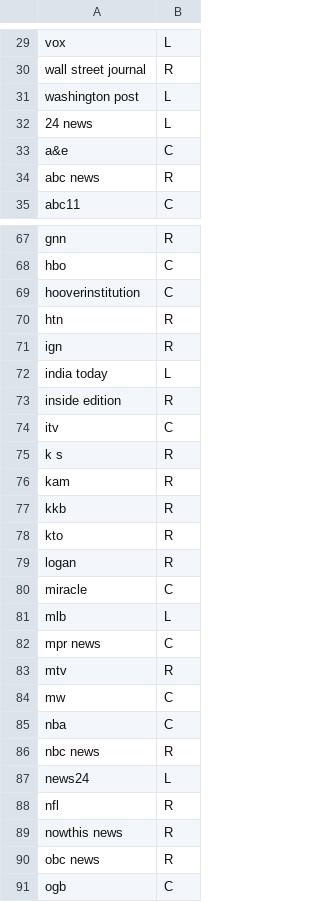
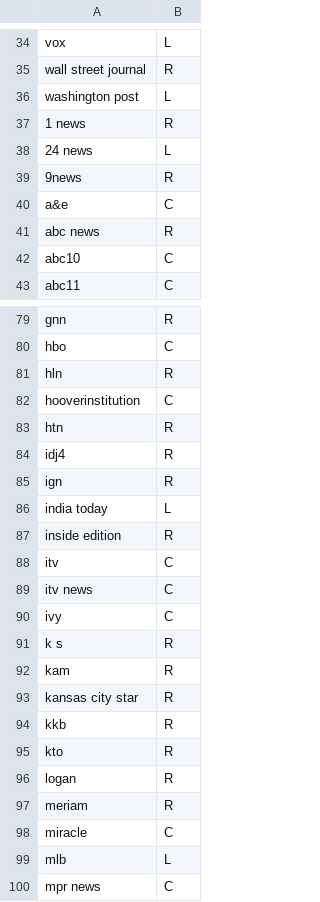
Before and after one commit to cwalker4/youtube-recommendations, a CSV file: data/derived_data/analysis/channel_classification.csv, drawn as a sheet; only a part is shown, gaps mark what is left out; the shorter side is filled out with more unchanged rows; the diff covers the shown part only.

```diff
--- a/data/derived_data/analysis/channel_classification.csv
+++ b/data/derived_data/analysis/channel_classification.csv
@@ -31,5 +36,8 @@ wall street journal,R
 washington post,L
+1 news,R
 24 news,L
+9news,R
 a&e,C
 abc news,R
+abc10,C
 abc11,C
@@ -68,4 +80,6 @@ gnn,R
 hbo,C
+hln,R
 hooverinstitution,C
 htn,R
+idj4,R
 ign,R
@@ -74,4 +88,7 @@ inside edition,R
 itv,C
+itv news,C
+ivy,C
 k s,R
 kam,R
+kansas city star,R
 kkb,R
@@ -79,2 +96,3 @@ kto,R
 logan,R
+meriam,R
 miracle,C
```
Also changed, not shown: 23 added rows elsewhere in this file, 8 other files.
